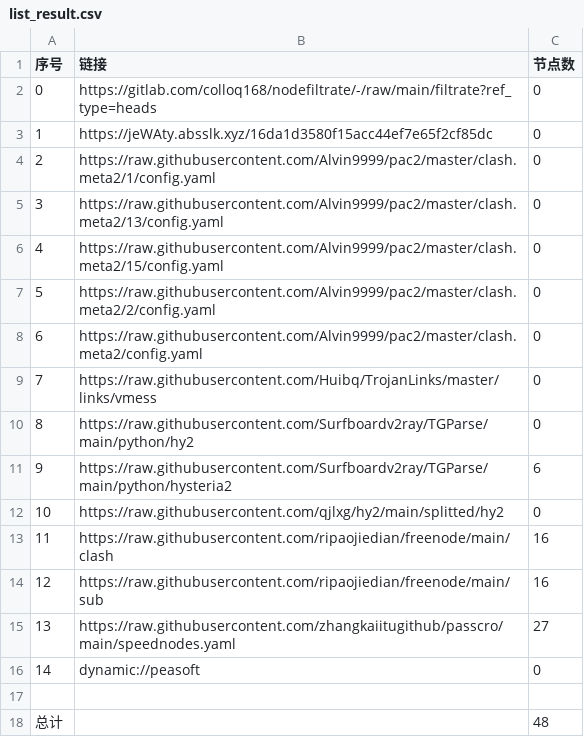
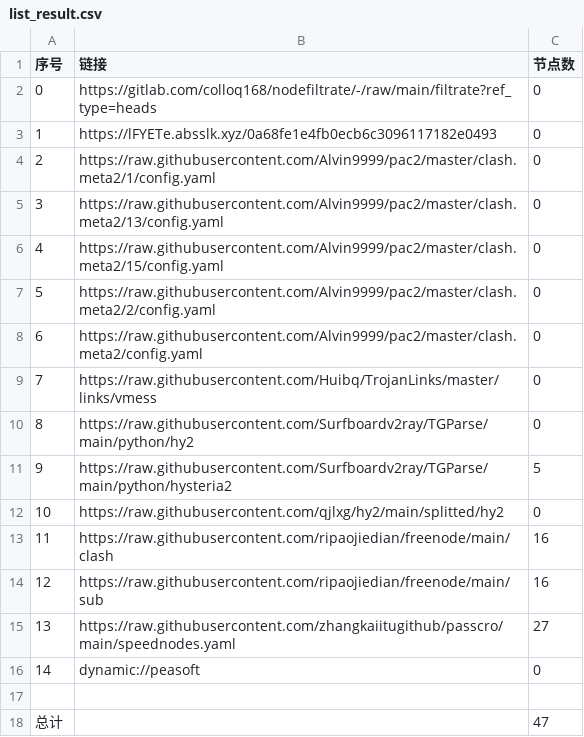
Before and after one commit to suanxidanian/AutoMergePublicNodes, a CSV file: list_result.csv, drawn as a sheet.

```diff
--- a/list_result.csv
+++ b/list_result.csv
@@ -2,3 +2,3 @@
 0,https://gitlab.com/colloq168/nodefiltrate/-/raw/main/filtrate?ref_type=heads,0
-1,https://jeWAty.absslk.xyz/16da1d3580f15acc44ef7e65f2cf85dc,0
+1,https://lFYETe.absslk.xyz/0a68fe1e4fb0ecb6c3096117182e0493,0
 2,https://raw.githubusercontent.com/Alvin9999/pac2/master/clash.meta2/1/config.yaml,0
@@ -10,3 +10,3 @@
 8,https://raw.githubusercontent.com/Surfboardv2ray/TGParse/main/python/hy2,0
-9,https://raw.githubusercontent.com/Surfboardv2ray/TGParse/main/python/hysteria2,6
+9,https://raw.githubusercontent.com/Surfboardv2ray/TGParse/main/python/hysteria2,5
 10,https://raw.githubusercontent.com/qjlxg/hy2/main/splitted/hy2,0
@@ -17,2 +17,2 @@
 
-总计,,48
+总计,,47
```
Also changed, not shown: 6 other files.
